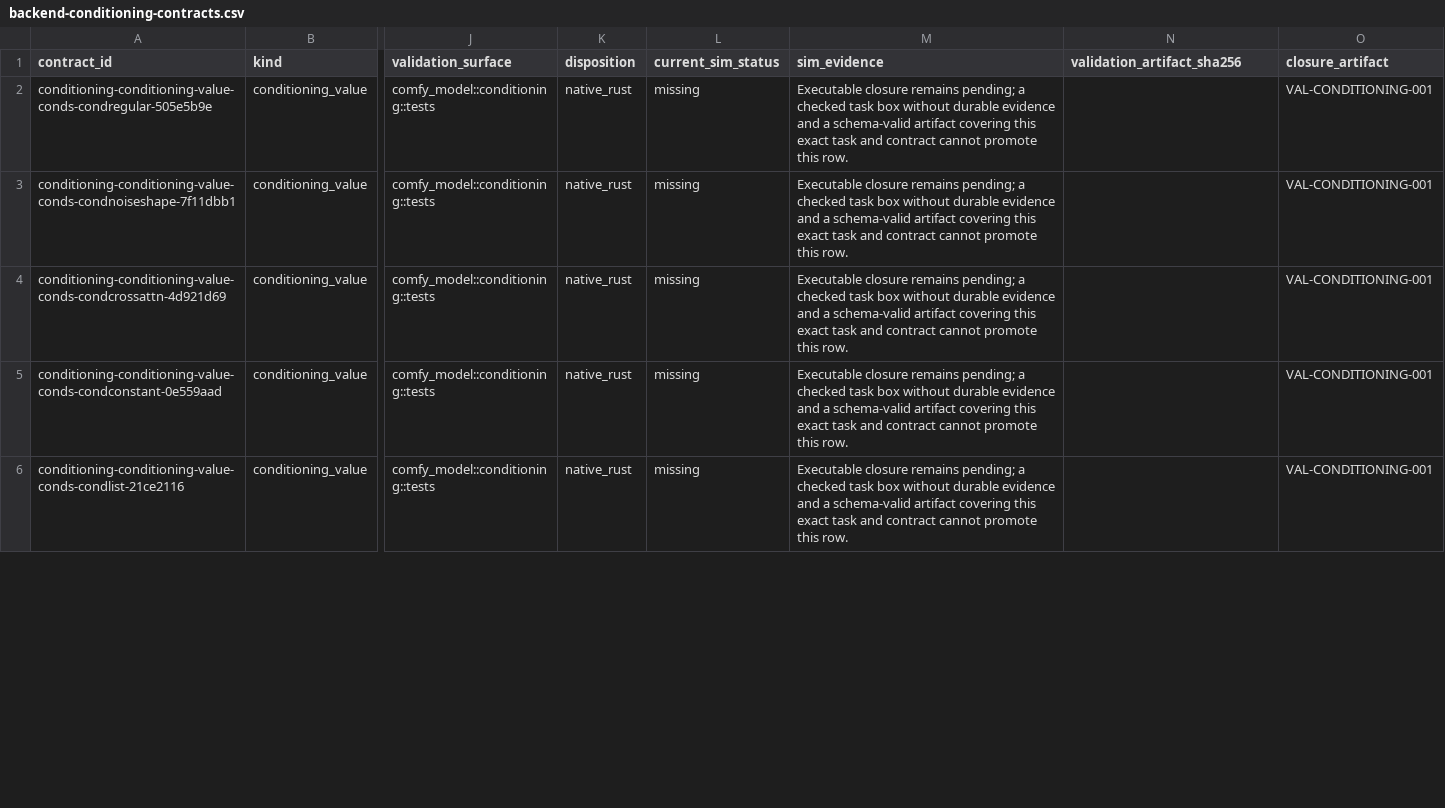
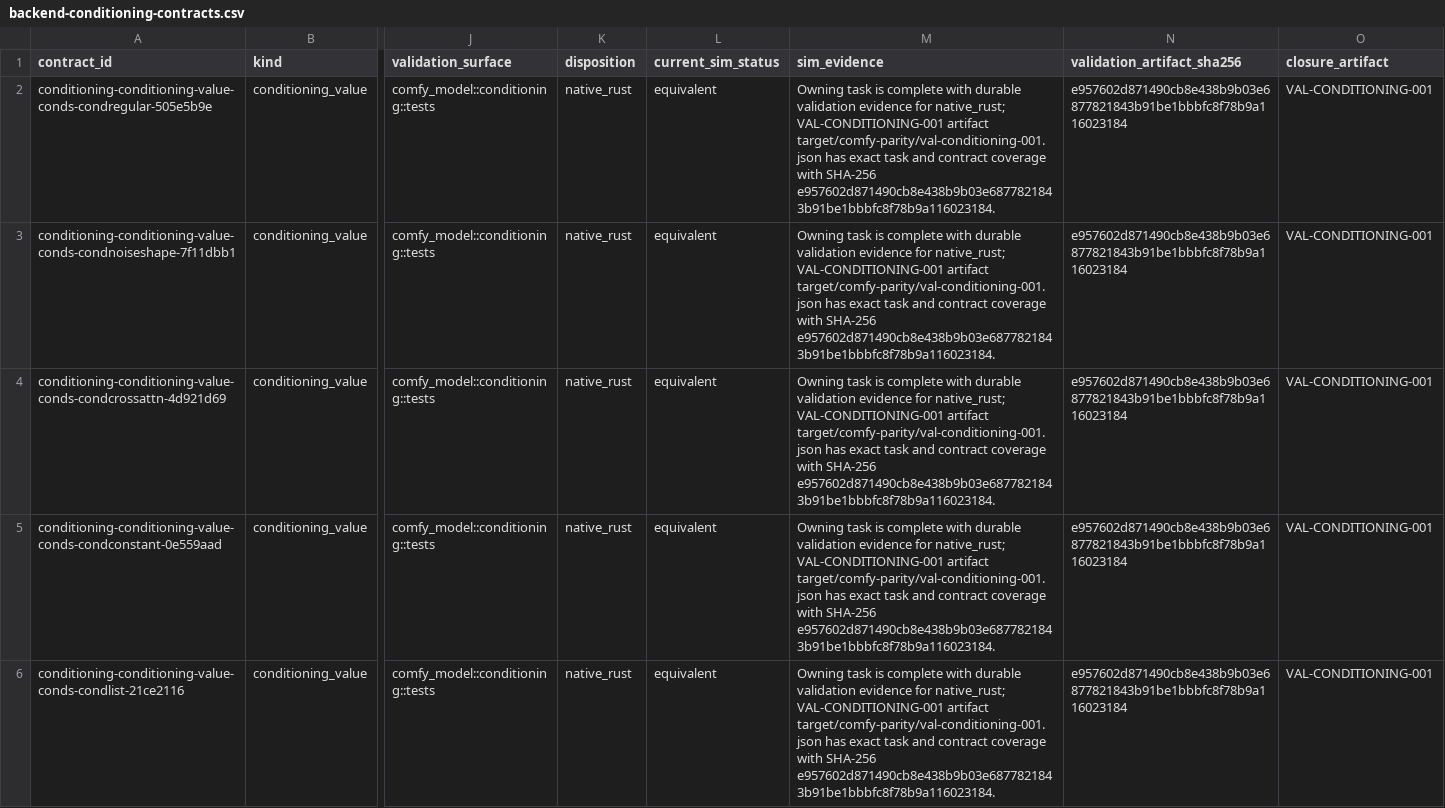
Before and after one commit to imagineerings/xor, a CSV file: .agents/specs/comfy-parity/catalogs/backend-conditioning-contracts.csv, drawn as a sheet; only a part is shown, gaps mark what is left out; the diff covers the shown part only; the diff names each change by its address in the sheet, - before the commit and + after, or states it on an @@ line.

Commit message:
feat(comfy): complete native node runtime foundation
Finish the generated node-family execution boundary across runtime, worker, API, UI, Sim, and plugin consumers. Preserve typed handle, provider, persistence, recovery, and source metadata invariants with application-path coverage.

Record Task 367 validation evidence and regenerate the authoritative parity catalogs with byte-stable closure.

Co-authored-by: Agent <agent@simtropolis.ai>

```diff
--- a/.agents/specs/comfy-parity/catalogs/backend-conditioning-contracts.csv
+++ b/.agents/specs/comfy-parity/catalogs/backend-conditioning-contracts.csv
-L2:L6 (current_sim_status): missing
+L2:L6 (current_sim_status): equivalent
-M2:M6 (sim_evidence): Executable closure remains pending; a checked task box without durable evidence and a schema-valid artifact covering this exact task and contract cannot promote this row.
+M2:M6 (sim_evidence): Owning task is complete with durable validation evidence for native_rust; VAL-CONDITIONING-001 artifact target/comfy-parity/val-conditioning-001.json has exact task and contract coverage with SHA-256 e957602d871490cb8e438b9b03e6877821843b91be1bbbfc8f78b9a116023184.
-N2:N6 (validation_artifact_sha256): (empty)
+N2:N6 (validation_artifact_sha256): e957602d871490cb8e438b9b03e6877821843b91be1bbbfc8f78b9a116023184
```
Also changed, not shown: 36 edited cells elsewhere in this file, 19 other files.
